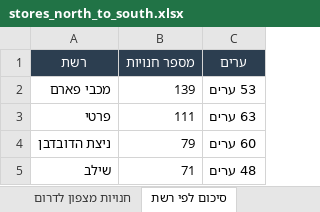
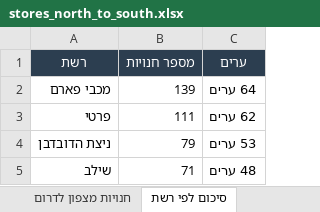
Before and after one commit to yonatan-avshalomov/-whatsapp-bot, an Excel workbook: stores_north_to_south.xlsx, sheet סיכום לפי רשת, drawn as a sheet; values as stored, in another font and other column widths than the file's, no borders; the diff names each change by its address in the sheet, - before the commit and + after, or states it on an @@ line.

```diff
--- a/stores_north_to_south.xlsx (sheet סיכום לפי רשת)
+++ b/stores_north_to_south.xlsx (sheet סיכום לפי רשת)
-C2 (ערים): 53 ערים
+C2 (ערים): 64 ערים
-C3 (ערים): 63 ערים
+C3 (ערים): 62 ערים
-C4 (ערים): 60 ערים
+C4 (ערים): 53 ערים
```
Also changed, not shown: sheet חנויות מצפון לדרום, 1 other file.
